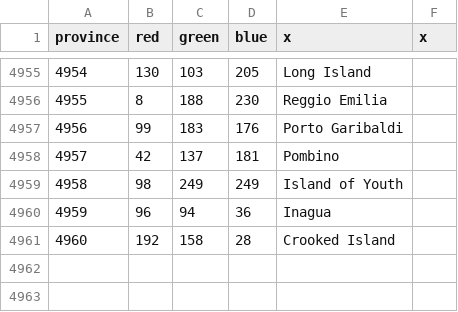
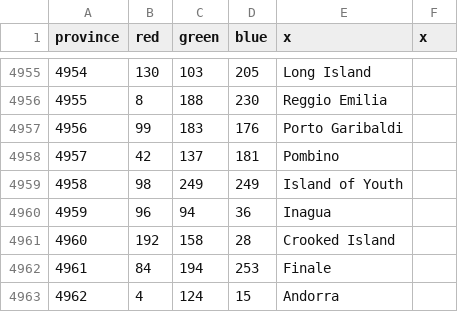
Before and after one commit to beauregardwoland/Coffeehousemp, a CSV file: map/definition.csv, drawn as a sheet; only a part is shown, gaps mark what is left out.

```diff
--- a/map/definition.csv
+++ b/map/definition.csv
@@ -4961 +4961,3 @@ province;red;green;blue;x;x
 4960;192;158;28;Crooked Island
+4961;84;194;253;Finale
+4962;4;124;15;Andorra
```
Also changed, not shown: 50 other files.
